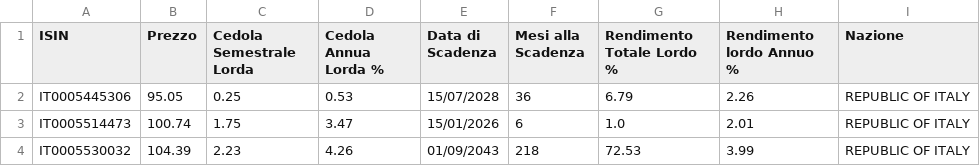
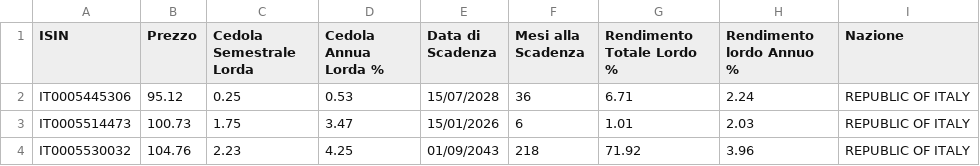
Before and after one commit to LindorMore/dati_titoli_stato, a CSV file: dati_btp.csv, drawn as a sheet.

Commit message:
Aggiornamento 2025-07-16 13:51:41

```diff
--- a/dati_btp.csv
+++ b/dati_btp.csv
@@ -1,4 +1,4 @@
 ISIN,Prezzo,Cedola Semestrale Lorda,Cedola Annua Lorda %,Data di Scadenza,Mesi alla Scadenza,Rendimento Totale Lordo %,Rendimento lordo Annuo %,Nazione
-IT0005445306,95.05,0.25,0.53,15/07/2028,36,6.79,2.26,REPUBLIC OF ITALY
-IT0005514473,100.74,1.75,3.47,15/01/2026,6,1.0,2.01,REPUBLIC OF ITALY
-IT0005530032,104.39,2.23,4.26,01/09/2043,218,72.53,3.99,REPUBLIC OF ITALY
+IT0005445306,95.12,0.25,0.53,15/07/2028,36,6.71,2.24,REPUBLIC OF ITALY
+IT0005514473,100.73,1.75,3.47,15/01/2026,6,1.01,2.03,REPUBLIC OF ITALY
+IT0005530032,104.76,2.23,4.25,01/09/2043,218,71.92,3.96,REPUBLIC OF ITALY
```
